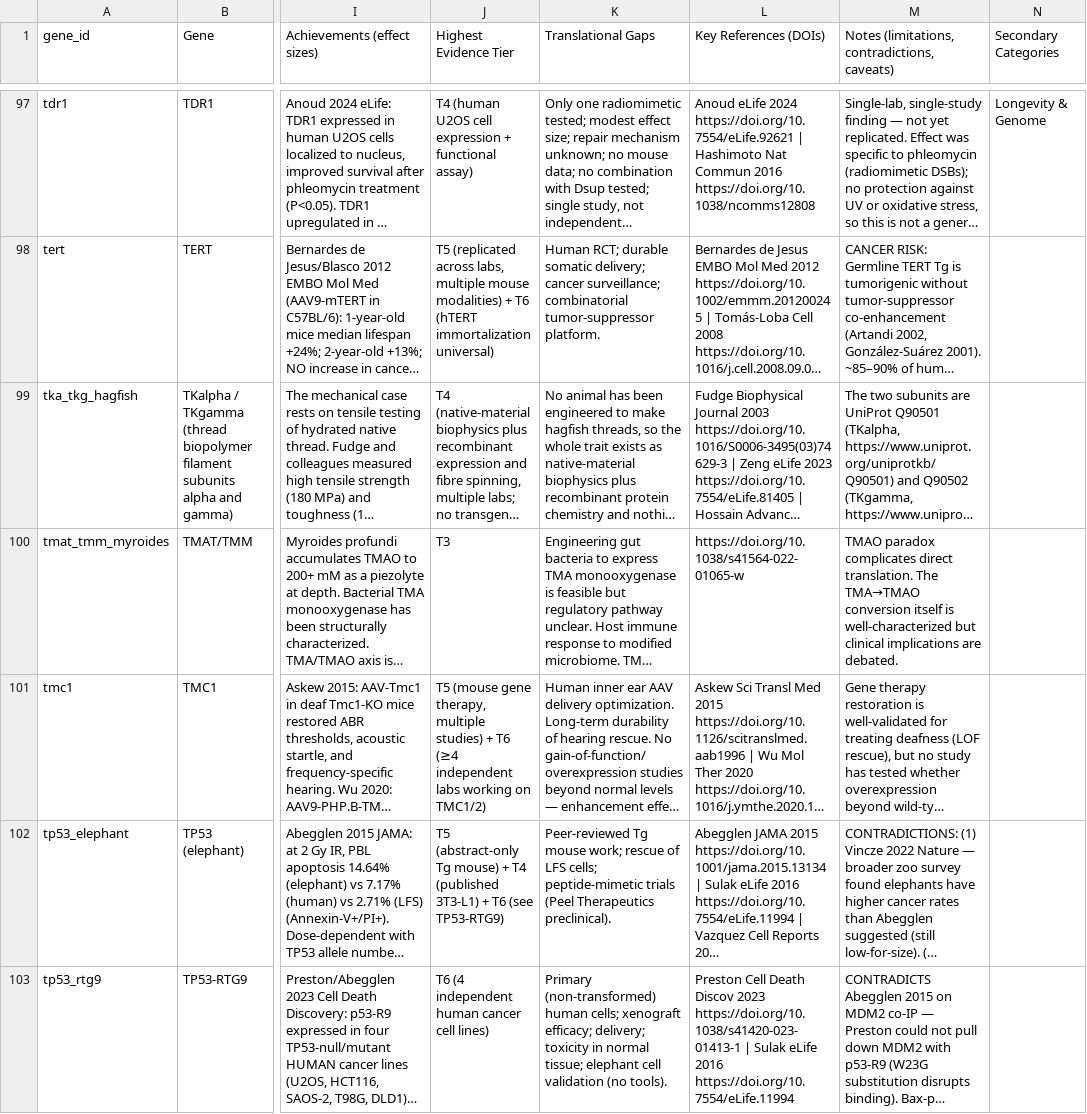
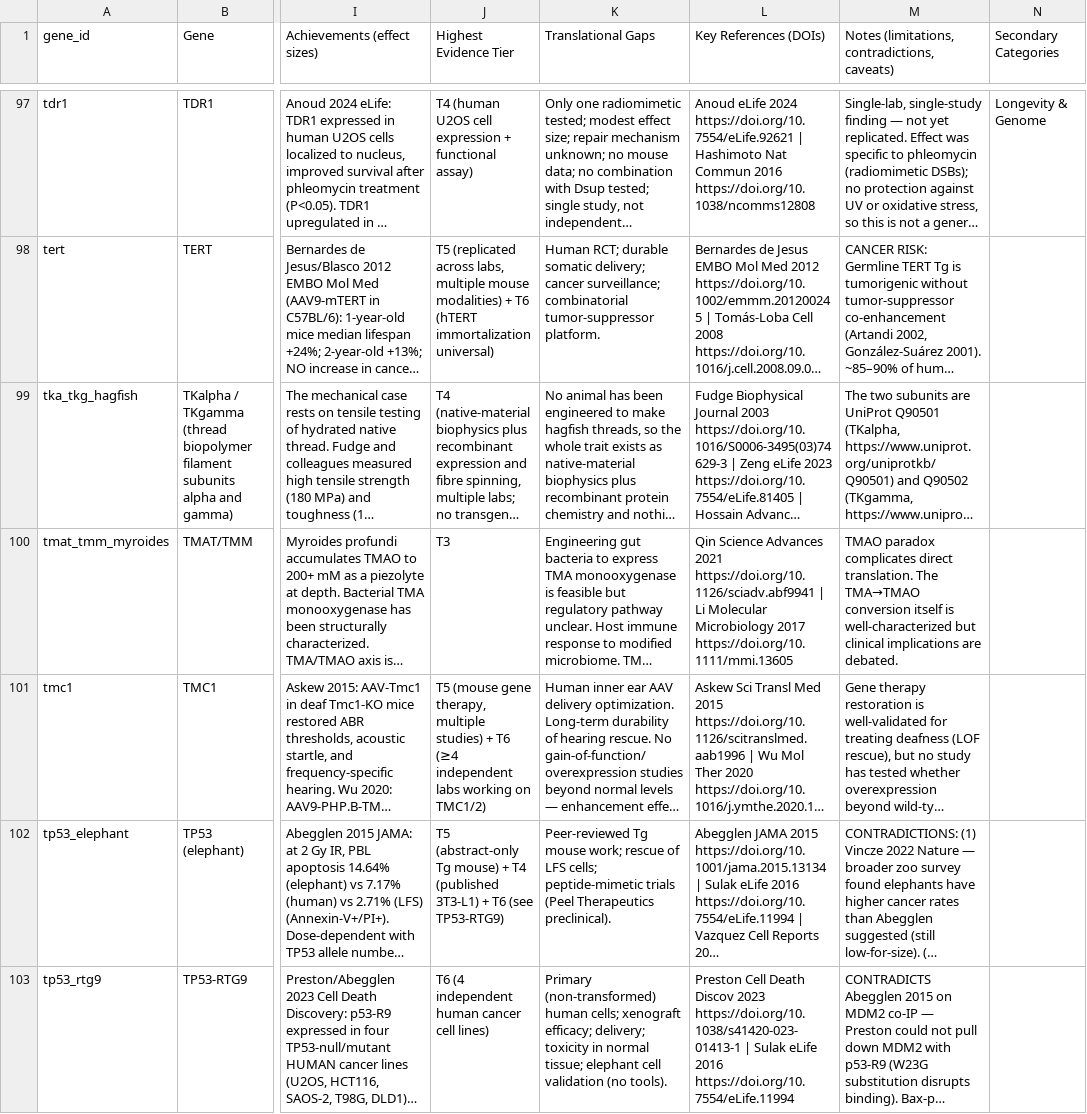
Before and after one commit to longevity-genie/materialized-enchancements, a CSV file: data/db_backup/gene_library.csv, drawn as a sheet; only a part is shown, gaps mark what is left out; long unchanged cells end in …; the diff covers the shown part only; the diff names each change by its address in the sheet, - before the commit and + after, or states it on an @@ line.

```diff
--- a/data/db_backup/gene_library.csv
+++ b/data/db_backup/gene_library.csv
-L100 (Key References (DOIs)): https://doi.org/10.1038/s41564-022-01065-w
+L100 (Key References (DOIs)): Qin Science Advances 2021 https://doi.org/10.1126/sciadv.abf9941 | Li Molecular Microbiology 2017 https://doi.org/10.1111/mmi.13605
```
Also changed, not shown: 17 edited cells elsewhere in this file, data/db_backup/gene_testing.csv, 9 other files.
